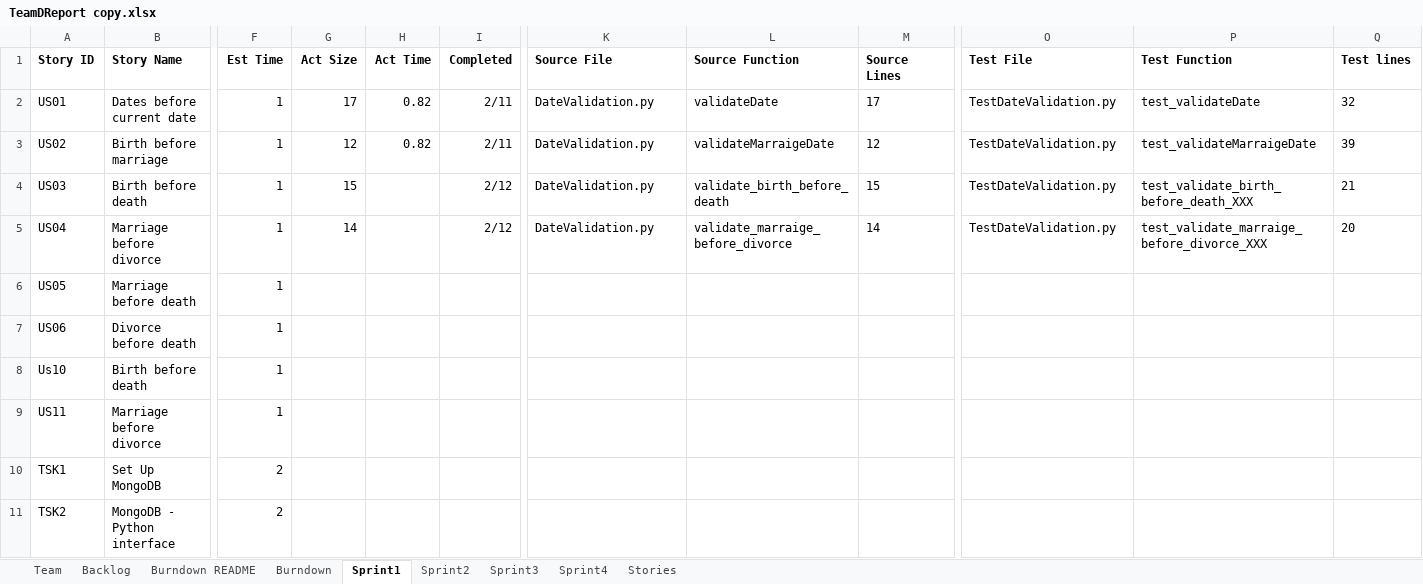
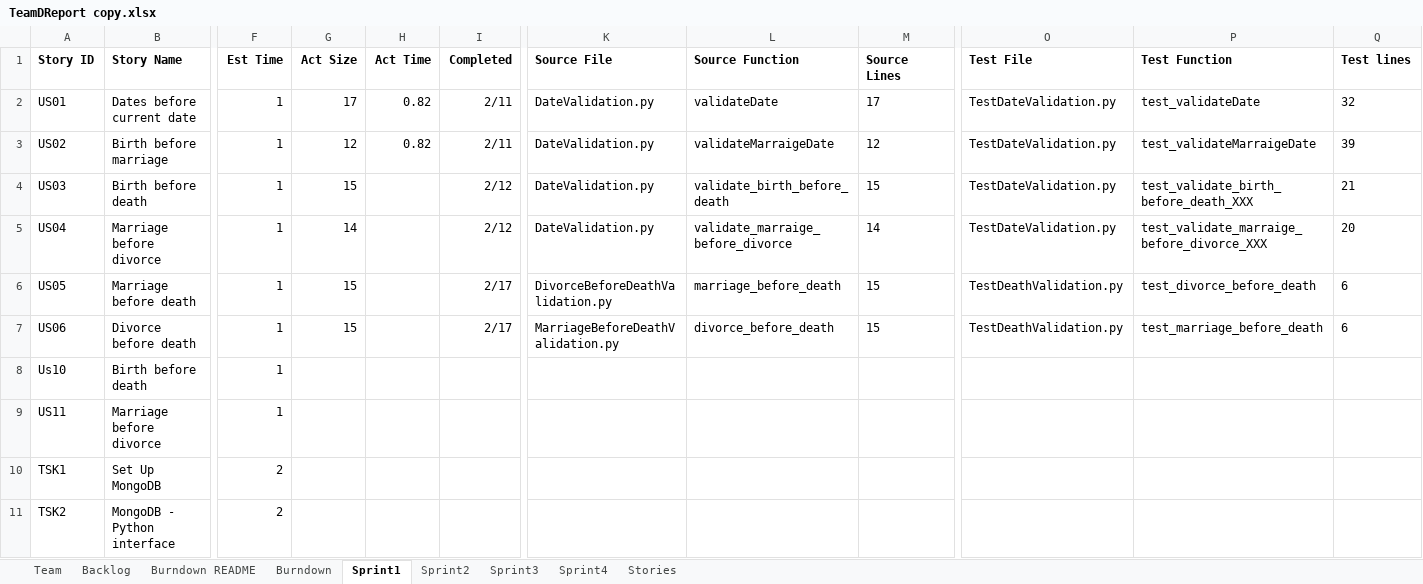
Before and after one commit to EricLin24/SSW555-DriverlessCar, an Excel workbook: TeamDReport copy.xlsx, sheet Sprint1, drawn as a sheet; only a part is shown, gaps mark what is left out; values as stored, in another font and other column widths than the file's, no borders; the diff names each change by its address in the sheet, - before the commit and + after, or states it on an @@ line.

```diff
--- a/TeamDReport copy.xlsx (sheet Sprint1)
+++ b/TeamDReport copy.xlsx (sheet Sprint1)
-G6:G7 (Act Size): (empty)
+G6:G7 (Act Size): 15
-I6:I7 (Completed): (empty)
+I6:I7 (Completed): 2/17
-K6 (Source File): (empty)
+K6 (Source File): DivorceBeforeDeathValidation.py
-L6 (Source Function): (empty)
+L6 (Source Function): marriage_before_death
-M6:M7 (Source Lines): (empty)
+M6:M7 (Source Lines): 15
-O6:O7 (Test File): (empty)
+O6:O7 (Test File): TestDeathValidation.py
-P6 (Test Function): (empty)
+P6 (Test Function): test_divorce_before_death
-Q6:Q7 (Test lines): (empty)
+Q6:Q7 (Test lines): 6
-K7 (Source File): (empty)
+K7 (Source File): MarriageBeforeDeathValidation.py
-L7 (Source Function): (empty)
+L7 (Source Function): divorce_before_death
-P7 (Test Function): (empty)
+P7 (Test Function): test_marriage_before_death
```
Also changed, not shown: charts or pictures, 4 other files.
